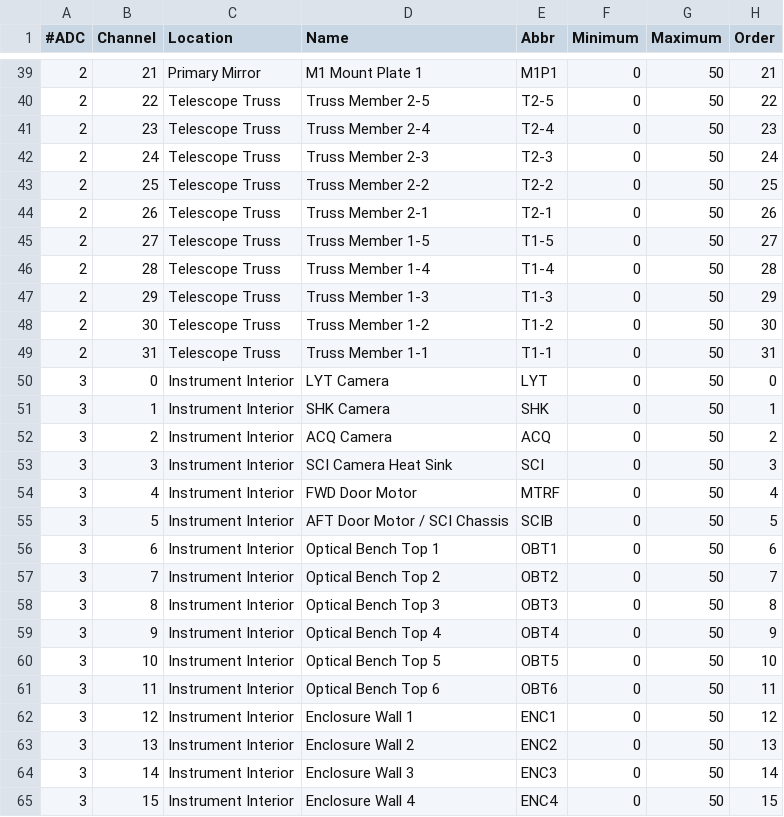
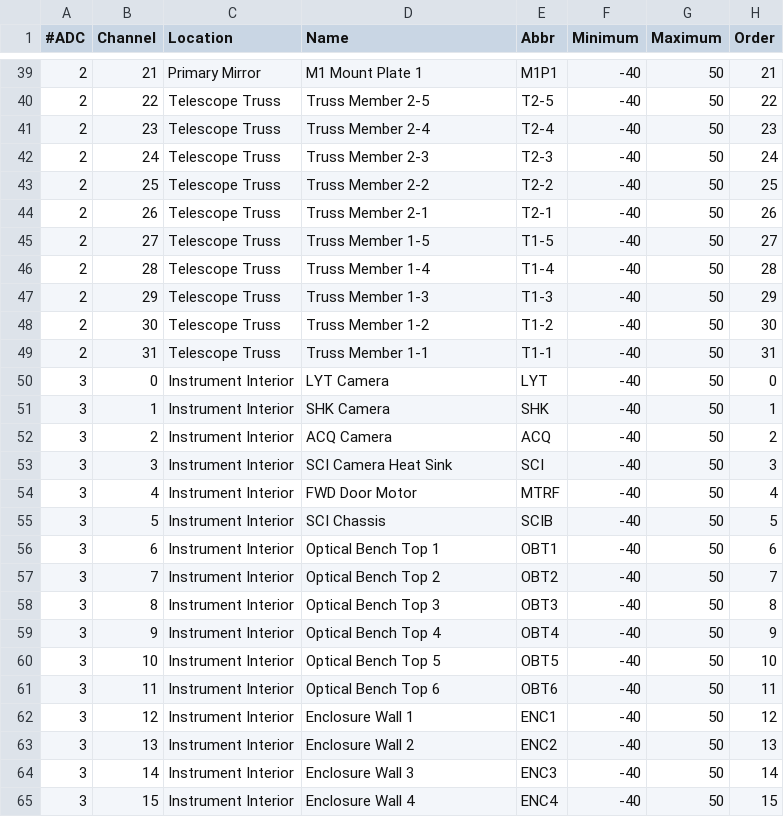
Before and after one commit to cmendill/piccgse, a CSV file: tempdb.csv, drawn as a sheet; only a part is shown, gaps mark what is left out; the diff covers the shown part only.

Commit message:
updated temperature minimums

```diff
--- a/tempdb.csv
+++ b/tempdb.csv
@@ -39,27 +39,27 @@
-2,21,Primary Mirror,M1 Mount Plate 1,M1P1,0,50,21
-2,22,Telescope Truss,Truss Member 2-5,T2-5,0,50,22
-2,23,Telescope Truss,Truss Member 2-4,T2-4,0,50,23
-2,24,Telescope Truss,Truss Member 2-3,T2-3,0,50,24
-2,25,Telescope Truss,Truss Member 2-2,T2-2,0,50,25
-2,26,Telescope Truss,Truss Member 2-1,T2-1,0,50,26
-2,27,Telescope Truss,Truss Member 1-5,T1-5,0,50,27
-2,28,Telescope Truss,Truss Member 1-4,T1-4,0,50,28
-2,29,Telescope Truss,Truss Member 1-3,T1-3,0,50,29
-2,30,Telescope Truss,Truss Member 1-2,T1-2,0,50,30
-2,31,Telescope Truss,Truss Member 1-1,T1-1,0,50,31
-3,0,Instrument Interior,LYT Camera,LYT,0,50,0
-3,1,Instrument Interior,SHK Camera,SHK,0,50,1
-3,2,Instrument Interior,ACQ Camera,ACQ,0,50,2
-3,3,Instrument Interior,SCI Camera Heat Sink,SCI,0,50,3
-3,4,Instrument Interior,FWD Door Motor,MTRF,0,50,4
-3,5,Instrument Interior,AFT Door Motor / SCI Chassis,SCIB,0,50,5
-3,6,Instrument Interior,Optical Bench Top 1,OBT1,0,50,6
-3,7,Instrument Interior,Optical Bench Top 2,OBT2,0,50,7
-3,8,Instrument Interior,Optical Bench Top 3,OBT3,0,50,8
-3,9,Instrument Interior,Optical Bench Top 4,OBT4,0,50,9
-3,10,Instrument Interior,Optical Bench Top 5,OBT5,0,50,10
-3,11,Instrument Interior,Optical Bench Top 6,OBT6,0,50,11
-3,12,Instrument Interior,Enclosure Wall 1,ENC1,0,50,12
-3,13,Instrument Interior,Enclosure Wall 2,ENC2,0,50,13
-3,14,Instrument Interior,Enclosure Wall 3,ENC3,0,50,14
-3,15,Instrument Interior,Enclosure Wall 4,ENC4,0,50,15
+2,21,Primary Mirror,M1 Mount Plate 1,M1P1,-40,50,21
+2,22,Telescope Truss,Truss Member 2-5,T2-5,-40,50,22
+2,23,Telescope Truss,Truss Member 2-4,T2-4,-40,50,23
+2,24,Telescope Truss,Truss Member 2-3,T2-3,-40,50,24
+2,25,Telescope Truss,Truss Member 2-2,T2-2,-40,50,25
+2,26,Telescope Truss,Truss Member 2-1,T2-1,-40,50,26
+2,27,Telescope Truss,Truss Member 1-5,T1-5,-40,50,27
+2,28,Telescope Truss,Truss Member 1-4,T1-4,-40,50,28
+2,29,Telescope Truss,Truss Member 1-3,T1-3,-40,50,29
+2,30,Telescope Truss,Truss Member 1-2,T1-2,-40,50,30
+2,31,Telescope Truss,Truss Member 1-1,T1-1,-40,50,31
+3,0,Instrument Interior,LYT Camera,LYT,-40,50,0
+3,1,Instrument Interior,SHK Camera,SHK,-40,50,1
+3,2,Instrument Interior,ACQ Camera,ACQ,-40,50,2
+3,3,Instrument Interior,SCI Camera Heat Sink,SCI,-40,50,3
+3,4,Instrument Interior,FWD Door Motor,MTRF,-40,50,4
+3,5,Instrument Interior,SCI Chassis,SCIB,-40,50,5
+3,6,Instrument Interior,Optical Bench Top 1,OBT1,-40,50,6
+3,7,Instrument Interior,Optical Bench Top 2,OBT2,-40,50,7
+3,8,Instrument Interior,Optical Bench Top 3,OBT3,-40,50,8
+3,9,Instrument Interior,Optical Bench Top 4,OBT4,-40,50,9
+3,10,Instrument Interior,Optical Bench Top 5,OBT5,-40,50,10
+3,11,Instrument Interior,Optical Bench Top 6,OBT6,-40,50,11
+3,12,Instrument Interior,Enclosure Wall 1,ENC1,-40,50,12
+3,13,Instrument Interior,Enclosure Wall 2,ENC2,-40,50,13
+3,14,Instrument Interior,Enclosure Wall 3,ENC3,-40,50,14
+3,15,Instrument Interior,Enclosure Wall 4,ENC4,-40,50,15
```
Also changed, not shown: 38 edited cells elsewhere in this file.
